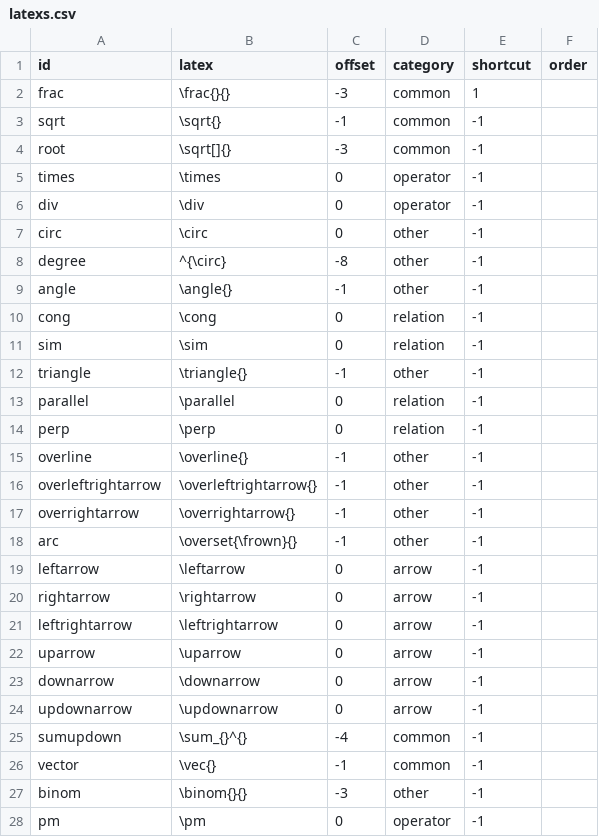
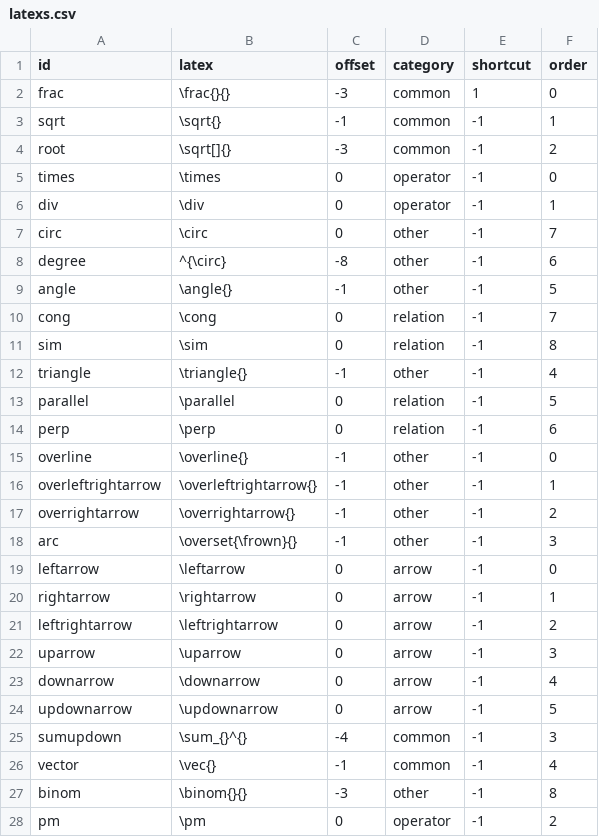
Before and after one commit to tsengwoody/Access8Math, a CSV file: addon/globalPlugins/Access8Math/command/latexs.csv, drawn as a sheet; only a part is shown; the diff covers the shown part only.

Commit message:
feature 	latex menu order sorted by order field in file. fix 	alt+l error when no content in edit area. update package 	lark==1.0.0

```diff
--- a/addon/globalPlugins/Access8Math/command/latexs.csv
+++ b/addon/globalPlugins/Access8Math/command/latexs.csv
@@ -1,28 +1,28 @@
 id,latex,offset,category,shortcut,order
-frac,\frac{}{},-3,common,1,
-sqrt,\sqrt{},-1,common,-1,
-root,\sqrt[]{},-3,common,-1,
-times,\times ,0,operator,-1,
-div,\div ,0,operator,-1,
-circ,\circ ,0,other,-1,
-degree,^{\circ},-8,other,-1,
-angle,\angle{},-1,other,-1,
-cong,\cong ,0,relation,-1,
-sim,\sim,0,relation,-1,
-triangle,\triangle{},-1,other,-1,
-parallel,\parallel ,0,relation,-1,
-perp,\perp ,0,relation,-1,
-overline,\overline{},-1,other,-1,
-overleftrightarrow,\overleftrightarrow{},-1,other,-1,
-overrightarrow,\overrightarrow{},-1,other,-1,
-arc,\overset{\frown}{},-1,other,-1,
-leftarrow,\leftarrow ,0,arrow,-1,
-rightarrow,\rightarrow ,0,arrow,-1,
-leftrightarrow,\leftrightarrow ,0,arrow,-1,
-uparrow,\uparrow ,0,arrow,-1,
-downarrow,\downarrow ,0,arrow,-1,
-updownarrow,\updownarrow ,0,arrow,-1,
-sumupdown,\sum_{}^{},-4,common,-1,
-vector,\vec{},-1,common,-1,
-binom,\binom{}{},-3,other,-1,
-pm,\pm ,0,operator,-1,
+frac,\frac{}{},-3,common,1,0
+sqrt,\sqrt{},-1,common,-1,1
+root,\sqrt[]{},-3,common,-1,2
+times,\times ,0,operator,-1,0
+div,\div ,0,operator,-1,1
+circ,\circ ,0,other,-1,7
+degree,^{\circ},-8,other,-1,6
+angle,\angle{},-1,other,-1,5
+cong,\cong ,0,relation,-1,7
+sim,\sim,0,relation,-1,8
+triangle,\triangle{},-1,other,-1,4
+parallel,\parallel ,0,relation,-1,5
+perp,\perp ,0,relation,-1,6
+overline,\overline{},-1,other,-1,0
+overleftrightarrow,\overleftrightarrow{},-1,other,-1,1
+overrightarrow,\overrightarrow{},-1,other,-1,2
+arc,\overset{\frown}{},-1,other,-1,3
+leftarrow,\leftarrow ,0,arrow,-1,0
+rightarrow,\rightarrow ,0,arrow,-1,1
+leftrightarrow,\leftrightarrow ,0,arrow,-1,2
+uparrow,\uparrow ,0,arrow,-1,3
+downarrow,\downarrow ,0,arrow,-1,4
+updownarrow,\updownarrow ,0,arrow,-1,5
+sumupdown,\sum_{}^{},-4,common,-1,3
+vector,\vec{},-1,common,-1,4
+binom,\binom{}{},-3,other,-1,8
+pm,\pm ,0,operator,-1,2
```
Also changed, not shown: 3 added rows and 33 edited cells elsewhere in this file, 36 other files.
